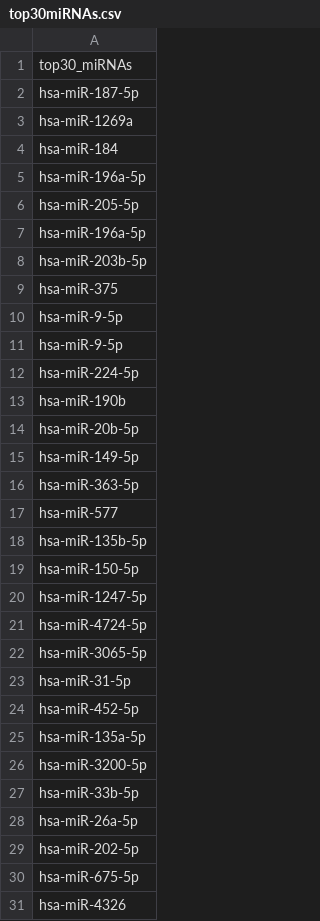
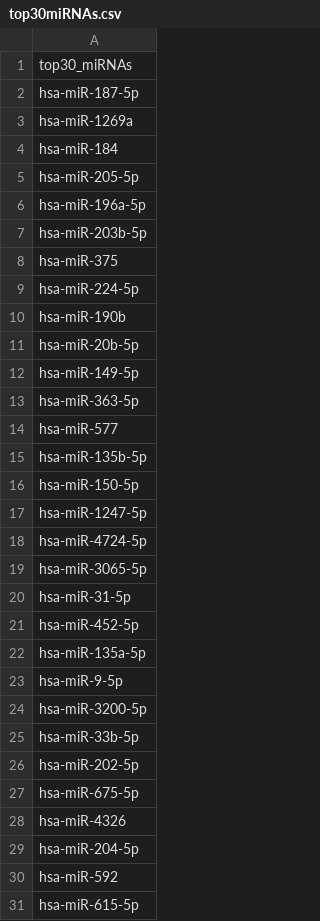
Before and after one commit to daihuynh/GroupBasedCausalInference, a CSV file: Results/top30miRNAs.csv, drawn as a sheet.

```diff
--- a/Results/top30miRNAs.csv
+++ b/Results/top30miRNAs.csv
@@ -4,3 +4,2 @@
 "hsa-miR-184"
-"hsa-miR-196a-5p"
 "hsa-miR-205-5p"
@@ -9,4 +8,2 @@
 "hsa-miR-375"
-"hsa-miR-9-5p"
-"hsa-miR-9-5p"
 "hsa-miR-224-5p"
@@ -25,5 +22,5 @@
 "hsa-miR-135a-5p"
+"hsa-miR-9-5p"
 "hsa-miR-3200-5p"
 "hsa-miR-33b-5p"
-"hsa-miR-26a-5p"
 "hsa-miR-202-5p"
@@ -31 +28,4 @@
 "hsa-miR-4326"
+"hsa-miR-204-5p"
+"hsa-miR-592"
+"hsa-miR-615-5p"
```
Also changed, not shown: 30 other files.
